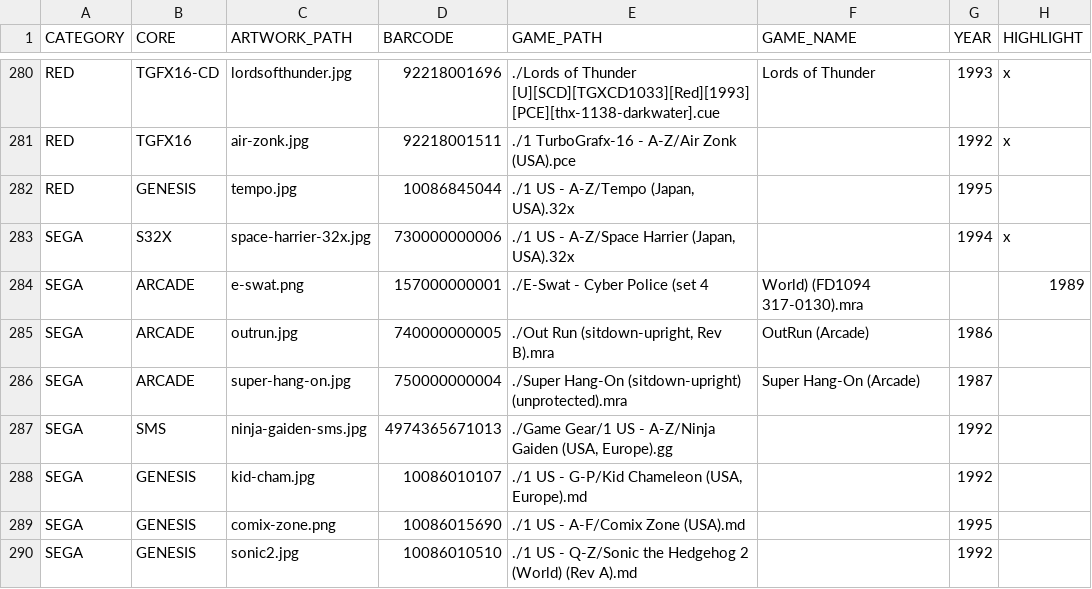
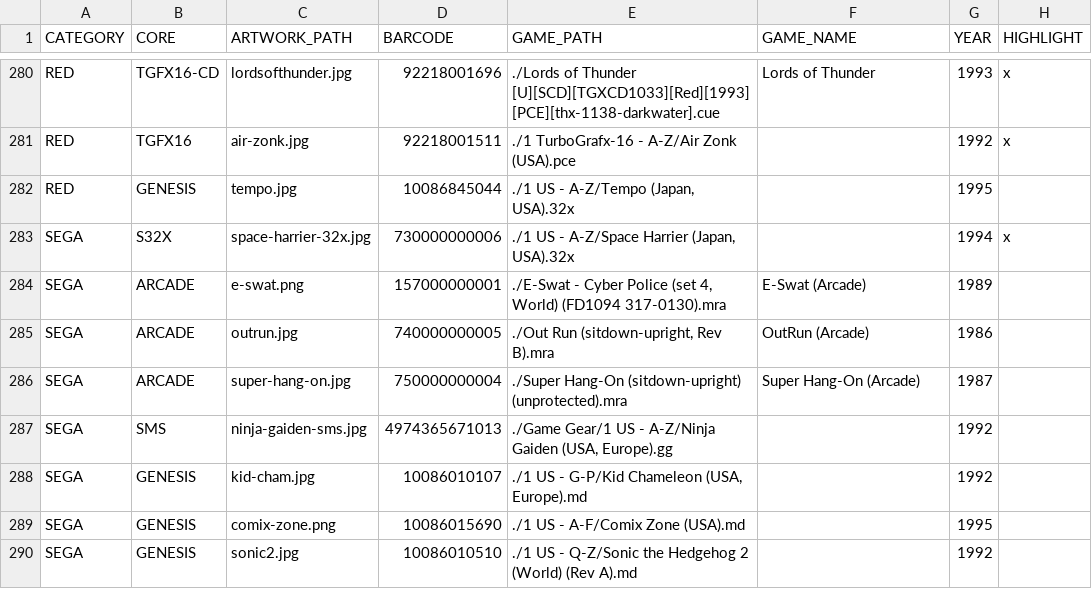
Before and after one commit to felleg/Game-Database, a CSV file: game-database.csv, drawn as a sheet; only a part is shown, gaps mark what is left out.

Commit message:
update e-swat

```diff
--- a/game-database.csv
+++ b/game-database.csv
@@ -283,3 +283,3 @@ RED,GENESIS,tempo.jpg,10086845044,"./1 US - A-Z/Tempo (Japan, USA).32x",,1995,
 SEGA,S32X,space-harrier-32x.jpg,730000000006,"./1 US - A-Z/Space Harrier (Japan, USA).32x",,1994,x
-SEGA,ARCADE,e-swat.png,157000000001,./E-Swat - Cyber Police (set 4, World) (FD1094 317-0130).mra,,1989,
+SEGA,ARCADE,e-swat.png,157000000001,"./E-Swat - Cyber Police (set 4, World) (FD1094 317-0130).mra",E-Swat (Arcade),1989,
 SEGA,ARCADE,outrun.jpg,740000000005,"./Out Run (sitdown-upright, Rev B).mra",OutRun (Arcade),1986,
```
